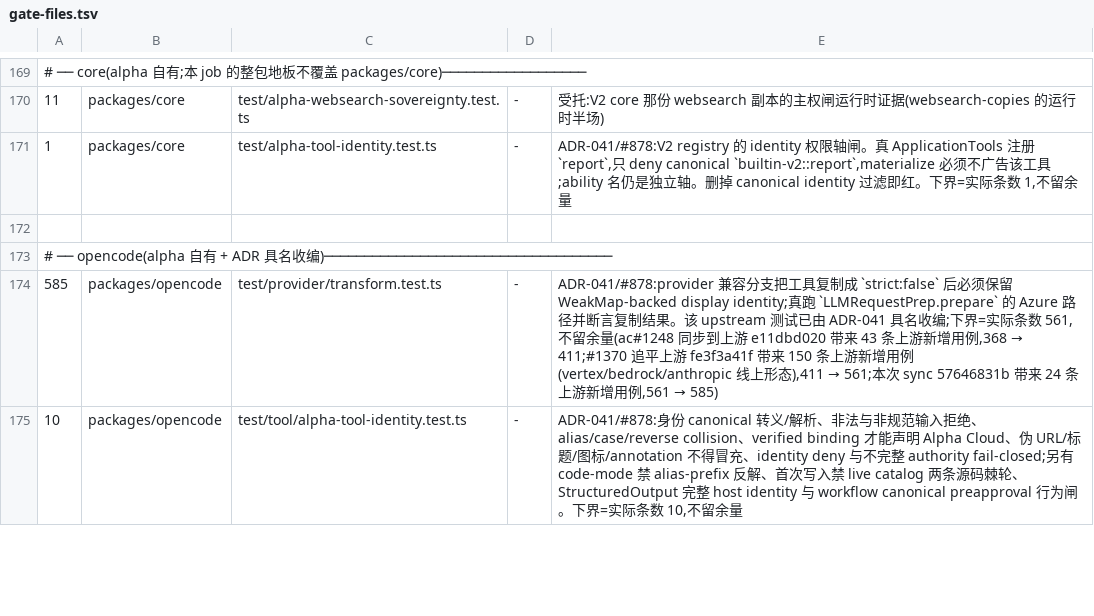
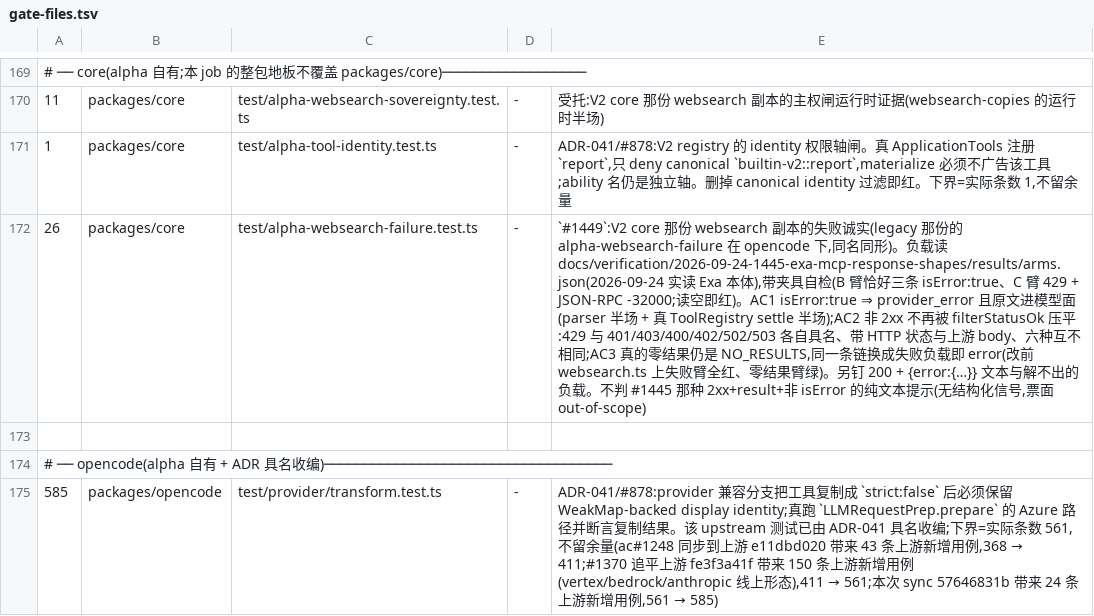
Before and after one commit to jinjunnn/alpha-code, a TSV file: scripts/gate-files.tsv, drawn as a sheet; only a part is shown, gaps mark what is left out; the shorter side is filled out with more unchanged rows; the diff names each change by its address in the sheet, - before the commit and + after, or states it on an @@ line.

```diff
--- a/scripts/gate-files.tsv
+++ b/scripts/gate-files.tsv
+row 172: 26 | packages/core | test/alpha-websearch-failure.test.ts | - | `#1449`:V2 core 那份 websearch 副本的失败诚实(legacy 那份的 alpha-websearch-failure 在 opencode 下,同名同形)。负载读 docs/verification/2026-09-24-1445-exa-mcp-response-shapes/results/arms.json(2026-09-24 实读 Exa 本体),带夹具自检(B 臂恰好三条 isError:true、C 臂 429 + JSON-RPC -32000;读空即红)。AC1 isError:true ⇒ provider_error 且原文进模型面(parser 半场 + 真 ToolRegistry settle 半场);AC2 非 2xx 不再被 filterStatusOk 压平:429 与 401/403/400/402/502/503 各自具名、带 HTTP 状态与上游 body、六种互不相同;AC3 真的零结果仍是 NO_RESULTS,同一条链换成失败负载即 error(改前 websearch.ts 上失败臂全红、零结果臂绿)。另钉 200 + {error:{…}} 文本与解不出的负载。不判 #1445 那种 2xx+result+非 isError 的纯文本提示(无结构化信号,票面 out-of-scope)
```
Also changed, not shown: 3 other files.
